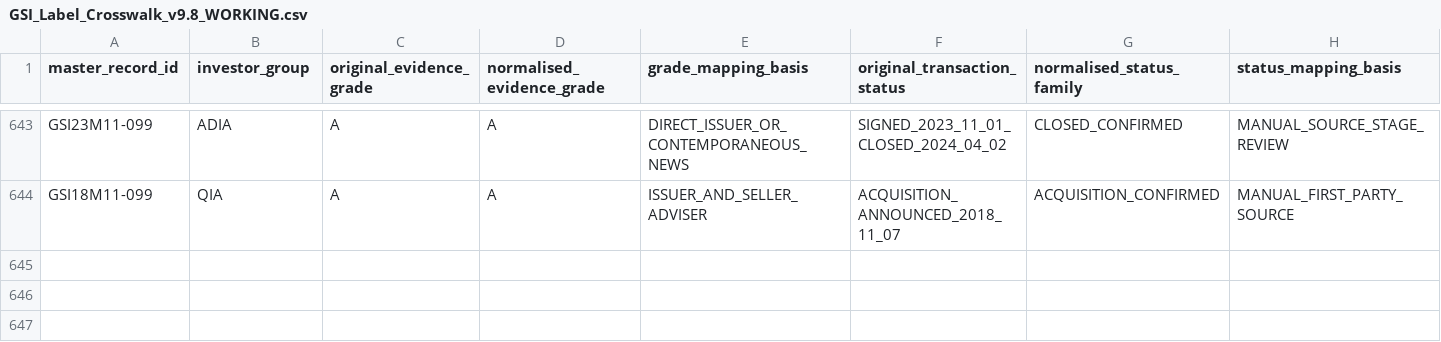
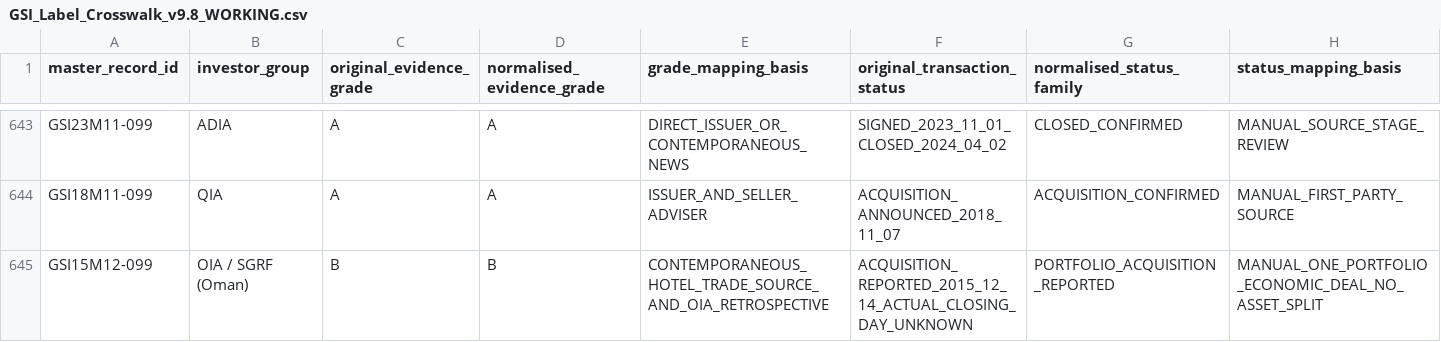
Before and after one commit to unikmo/GSI, a CSV file: database/GSI_Label_Crosswalk_v9.8_WORKING.csv, drawn as a sheet; only a part is shown, gaps mark what is left out; rows hold the shown columns only; the diff names each change by its address in the sheet, - before the commit and + after, or states it on an @@ line.

Commit message:
Reconcile 2015 Oman Hilton hotel portfolio as one investment, retain source conflicts

```diff
--- a/database/GSI_Label_Crosswalk_v9.8_WORKING.csv
+++ b/database/GSI_Label_Crosswalk_v9.8_WORKING.csv
+row 645: GSI15M12-099 | OIA / SGRF (Oman) | B | B | CONTEMPORANEOUS_HOTEL_TRADE_SOURCE_AND_OIA_RETROSPECTIVE | ACQUISITION_REPORTED_2015_12_14_ACTUAL_CLOSING_DAY_UNKNOWN | PORTFOLIO_ACQUISITION_REPORTED | MANUAL_ONE_PORTFOLIO_ECONOMIC_DEAL_NO_ASSET_SPLIT
```
